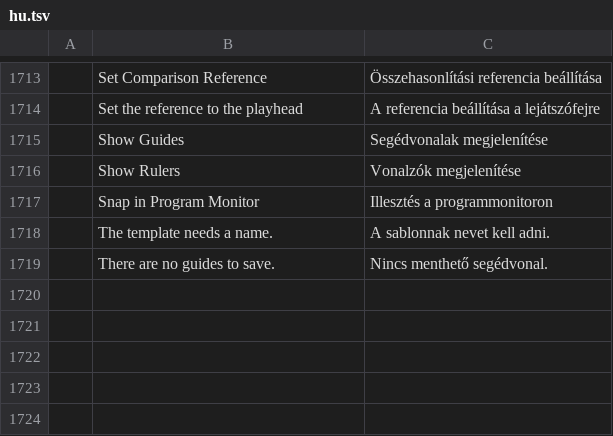
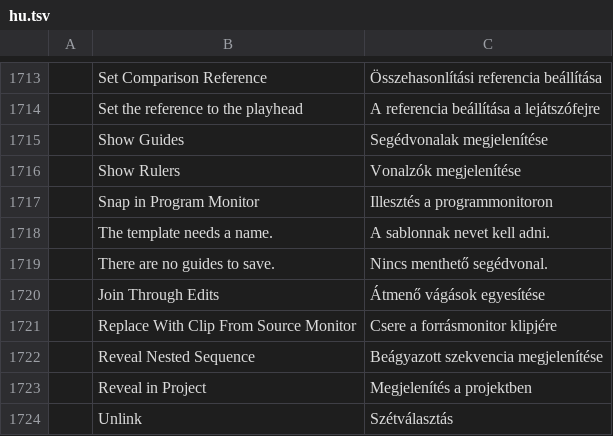
Before and after one commit to ubuntuokos/CinemaFundArchitecture4, a TSV file: python/cfa4_qt/i18n/hu.tsv, drawn as a sheet; only a part is shown, gaps mark what is left out.

```diff
--- a/python/cfa4_qt/i18n/hu.tsv
+++ b/python/cfa4_qt/i18n/hu.tsv
@@ -1719 +1719,6 @@
 	There are no guides to save.	Nincs menthető segédvonal.
+	Join Through Edits	Átmenő vágások egyesítése
+	Replace With Clip From Source Monitor	Csere a forrásmonitor klipjére
+	Reveal Nested Sequence	Beágyazott szekvencia megjelenítése
+	Reveal in Project	Megjelenítés a projektben
+	Unlink	Szétválasztás
```
Also changed, not shown: 14 other files.
